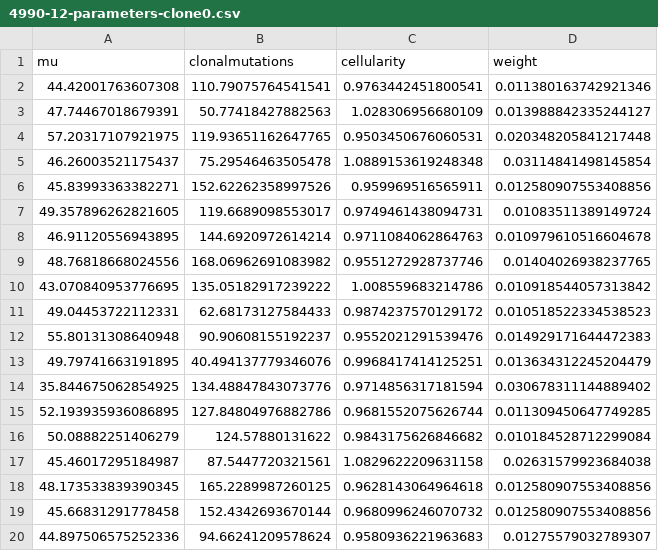
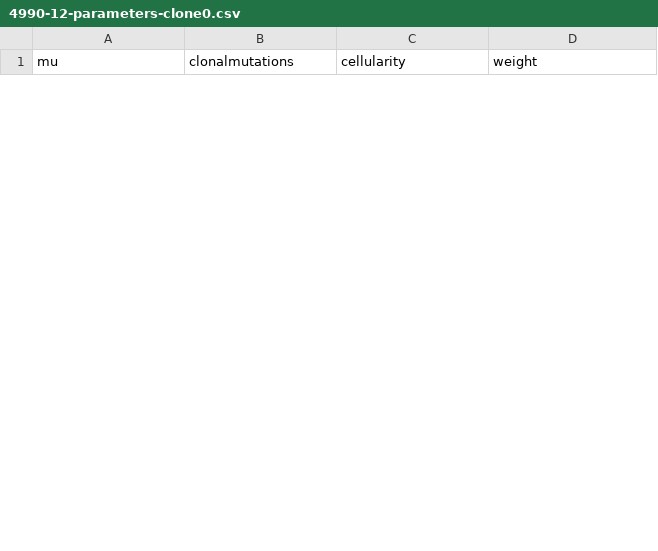
Before and after one commit to marcjwilliams1/SubClonalSelection.jl, a CSV file: example/4990-12/posterior/4990-12-parameters-clone0.csv, drawn as a sheet; only a part is shown; removed rows and columns are numbered as before the commit, all else as after; the diff covers the shown part only; the diff names each change by its address in the sheet, - before the commit and + after, or states it on an @@ line.

```diff
--- a/example/4990-12/posterior/4990-12-parameters-clone0.csv
+++ b/example/4990-12/posterior/4990-12-parameters-clone0.csv
-row 2: 44.42001763607308 | 110.79075764541541 | 0.9763442451800541 | 0.011380163742921346
-row 3: 47.74467018679391 | 50.77418427882563 | 1.028306956680109 | 0.013988842335244127
-row 4: 57.20317107921975 | 119.93651162647765 | 0.9503450676060531 | 0.020348205841217448
-row 5: 46.26003521175437 | 75.29546463505478 | 1.0889153619248348 | 0.03114841498145854
-row 6: 45.83993363382271 | 152.62262358997526 | 0.959969516565911 | 0.012580907553408856
-row 7: 49.357896262821605 | 119.6689098553017 | 0.9749461438094731 | 0.01083511389149724
-row 8: 46.91120556943895 | 144.6920972614214 | 0.9711084062864763 | 0.010979610516604678
-row 9: 48.76818668024556 | 168.06962691083982 | 0.9551272928737746 | 0.01404026938237765
-row 10: 43.070840953776695 | 135.05182917239222 | 1.008559683214786 | 0.010918544057313842
-row 11: 49.04453722112331 | 62.68173127584433 | 0.9874237570129172 | 0.010518522334538523
-row 12: 55.80131308640948 | 90.90608155192237 | 0.9552021291539476 | 0.014929171644472383
-row 13: 49.79741663191895 | 40.494137779346076 | 0.9968417414125251 | 0.013634312245204479
-row 14: 35.844675062854925 | 134.48847843073776 | 0.9714856317181594 | 0.030678311144889402
-row 15: 52.193935936086895 | 127.84804976882786 | 0.9681552075626744 | 0.011309450647749285
-row 16: 50.08882251406279 | 124.57880131622 | 0.9843175626846682 | 0.010184528712299084
-row 17: 45.46017295184987 | 87.5447720321561 | 1.0829622209631158 | 0.02631579923684038
-row 18: 48.173533839390345 | 165.2289987260125 | 0.9628143064964618 | 0.012580907553408856
-row 19: 45.66831291778458 | 152.4342693670144 | 0.9680996246070732 | 0.012580907553408856
-row 20: 44.897506575252336 | 94.66241209578624 | 0.9580936221963683 | 0.01275579032789307
```
Also changed, not shown: 14 added rows and 6 removed rows elsewhere in this file, example/4990-12/posterior/4990-12-parameters-clone1.csv, example/4990-12/posterior/4990-12-parameters-clone2.csv, 36 other files.
